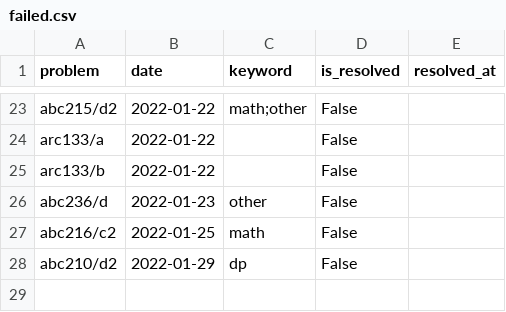
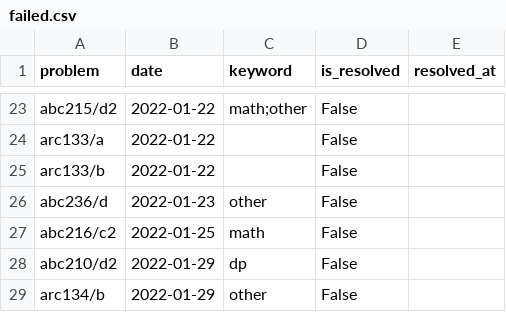
Before and after one commit to YadaYuki/atcoder-, a CSV file: csv/failed.csv, drawn as a sheet; only a part is shown, gaps mark what is left out.

Commit message:
Failed to solve  b 😢

```diff
--- a/csv/failed.csv
+++ b/csv/failed.csv
@@ -28 +28,2 @@ abc216/c2,2022-01-25,math,False,
 abc210/d2,2022-01-29,dp,False,
+arc134/b,2022-01-29,other,False,
```
Also changed, not shown: 2 other files.
